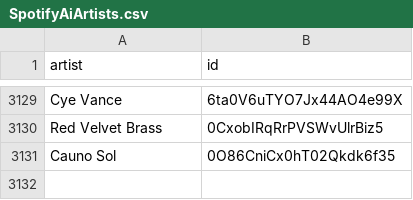
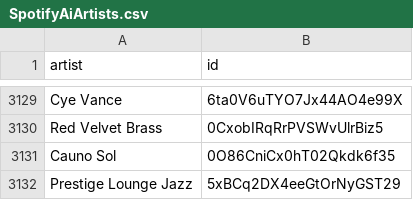
Before and after one commit to BenediktBahl/spotify-ai-blocker, a CSV file: SpotifyAiArtists.csv, drawn as a sheet; only a part is shown, gaps mark what is left out.

```diff
--- a/SpotifyAiArtists.csv
+++ b/SpotifyAiArtists.csv
@@ -3131 +3131,2 @@ Red Velvet Brass,0CxobIRqRrPVSWvUlrBiz5
 Cauno Sol,0O86CniCx0hT02Qkdk6f35
+Prestige Lounge Jazz,5xBCq2DX4eeGtOrNyGST29
```
